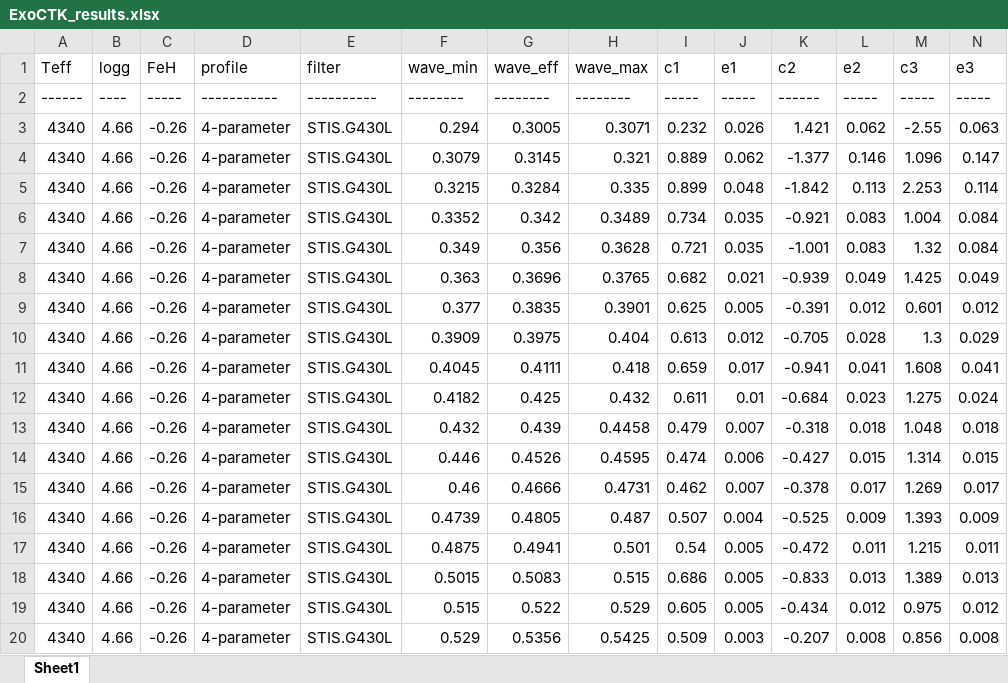
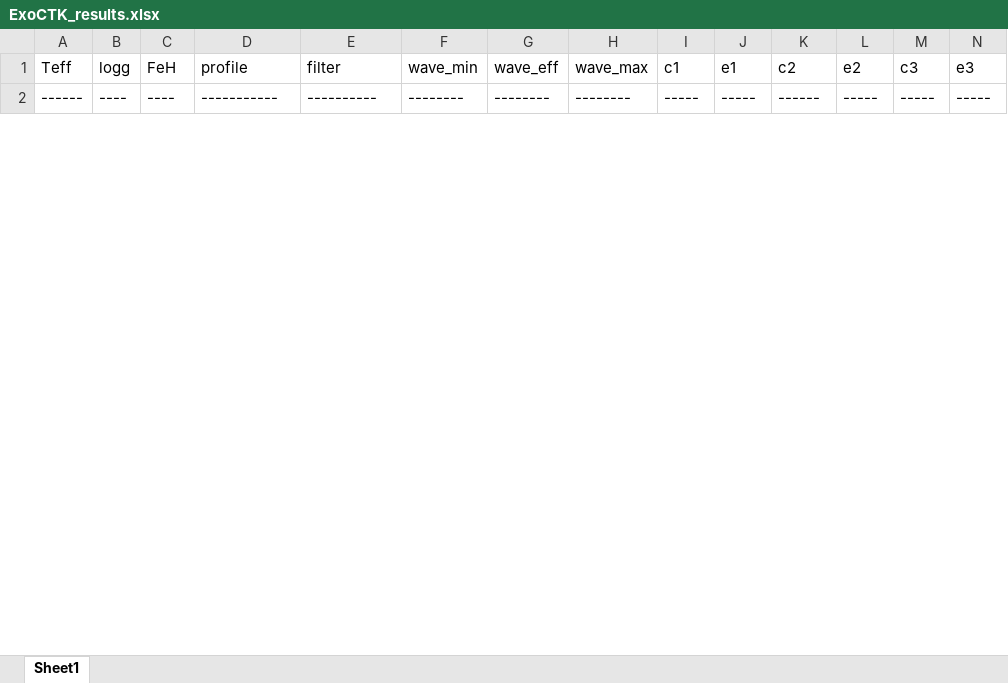
Before and after one commit to ViktorSumida/ECLIPSE-X-lambda, an Excel workbook: ExoCTK_results.xlsx, sheet Sheet1, drawn as a sheet; only a part is shown; values as stored, in another font and other column widths than the file's, no borders; removed rows and columns are numbered as before the commit, all else as after; rows hold the shown columns only; the diff covers the shown part only; the diff names each change by its address in the sheet, - before the commit and + after, or states it on an @@ line.

```diff
--- a/ExoCTK_results.xlsx (sheet Sheet1)
+++ b/ExoCTK_results.xlsx (sheet Sheet1)
-C2 (FeH): -----
+C2 (FeH): ----
-row 3: 4340 | 4.66 | -0.26 | 4-parameter | STIS.G430L | 0.294 | 0.3005 | 0.3071 | 0.232 | 0.026 | 1.421 | 0.062 | -2.55 | 0.063
-row 4: 4340 | 4.66 | -0.26 | 4-parameter | STIS.G430L | 0.3079 | 0.3145 | 0.321 | 0.889 | 0.062 | -1.377 | 0.146 | 1.096 | 0.147
-row 5: 4340 | 4.66 | -0.26 | 4-parameter | STIS.G430L | 0.3215 | 0.3284 | 0.335 | 0.899 | 0.048 | -1.842 | 0.113 | 2.253 | 0.114
-row 6: 4340 | 4.66 | -0.26 | 4-parameter | STIS.G430L | 0.3352 | 0.342 | 0.3489 | 0.734 | 0.035 | -0.921 | 0.083 | 1.004 | 0.084
-row 7: 4340 | 4.66 | -0.26 | 4-parameter | STIS.G430L | 0.349 | 0.356 | 0.3628 | 0.721 | 0.035 | -1.001 | 0.083 | 1.32 | 0.084
-row 8: 4340 | 4.66 | -0.26 | 4-parameter | STIS.G430L | 0.363 | 0.3696 | 0.3765 | 0.682 | 0.021 | -0.939 | 0.049 | 1.425 | 0.049
-row 9: 4340 | 4.66 | -0.26 | 4-parameter | STIS.G430L | 0.377 | 0.3835 | 0.3901 | 0.625 | 0.005 | -0.391 | 0.012 | 0.601 | 0.012
-row 10: 4340 | 4.66 | -0.26 | 4-parameter | STIS.G430L | 0.3909 | 0.3975 | 0.404 | 0.613 | 0.012 | -0.705 | 0.028 | 1.3 | 0.029
-row 11: 4340 | 4.66 | -0.26 | 4-parameter | STIS.G430L | 0.4045 | 0.4111 | 0.418 | 0.659 | 0.017 | -0.941 | 0.041 | 1.608 | 0.041
-row 12: 4340 | 4.66 | -0.26 | 4-parameter | STIS.G430L | 0.4182 | 0.425 | 0.432 | 0.611 | 0.01 | -0.684 | 0.023 | 1.275 | 0.024
-row 13: 4340 | 4.66 | -0.26 | 4-parameter | STIS.G430L | 0.432 | 0.439 | 0.4458 | 0.479 | 0.007 | -0.318 | 0.018 | 1.048 | 0.018
-row 14: 4340 | 4.66 | -0.26 | 4-parameter | STIS.G430L | 0.446 | 0.4526 | 0.4595 | 0.474 | 0.006 | -0.427 | 0.015 | 1.314 | 0.015
-row 15: 4340 | 4.66 | -0.26 | 4-parameter | STIS.G430L | 0.46 | 0.4666 | 0.4731 | 0.462 | 0.007 | -0.378 | 0.017 | 1.269 | 0.017
-row 16: 4340 | 4.66 | -0.26 | 4-parameter | STIS.G430L | 0.4739 | 0.4805 | 0.487 | 0.507 | 0.004 | -0.525 | 0.009 | 1.393 | 0.009
-row 17: 4340 | 4.66 | -0.26 | 4-parameter | STIS.G430L | 0.4875 | 0.4941 | 0.501 | 0.54 | 0.005 | -0.472 | 0.011 | 1.215 | 0.011
-row 18: 4340 | 4.66 | -0.26 | 4-parameter | STIS.G430L | 0.5015 | 0.5083 | 0.515 | 0.686 | 0.005 | -0.833 | 0.013 | 1.389 | 0.013
-row 19: 4340 | 4.66 | -0.26 | 4-parameter | STIS.G430L | 0.515 | 0.522 | 0.529 | 0.605 | 0.005 | -0.434 | 0.012 | 0.975 | 0.012
-row 20: 4340 | 4.66 | -0.26 | 4-parameter | STIS.G430L | 0.529 | 0.5356 | 0.5425 | 0.509 | 0.003 | -0.207 | 0.008 | 0.856 | 0.008
```
Also changed, not shown: 39 added rows and 46 removed rows elsewhere in this sheet, Parâmetros.xlsx, output_transit_depth.xlsx, 47 other files.
